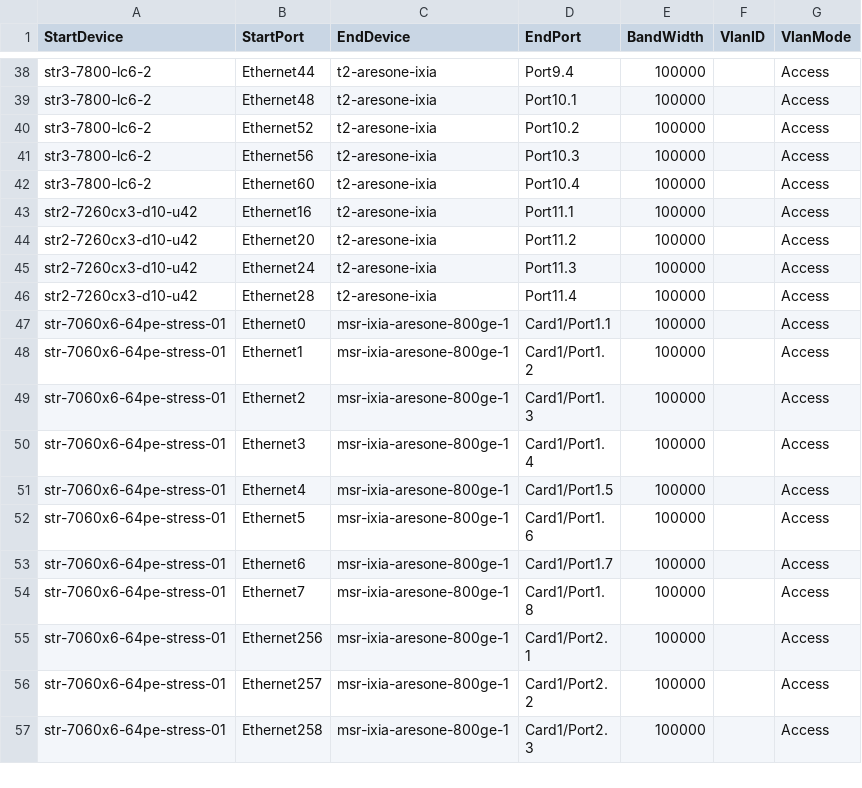
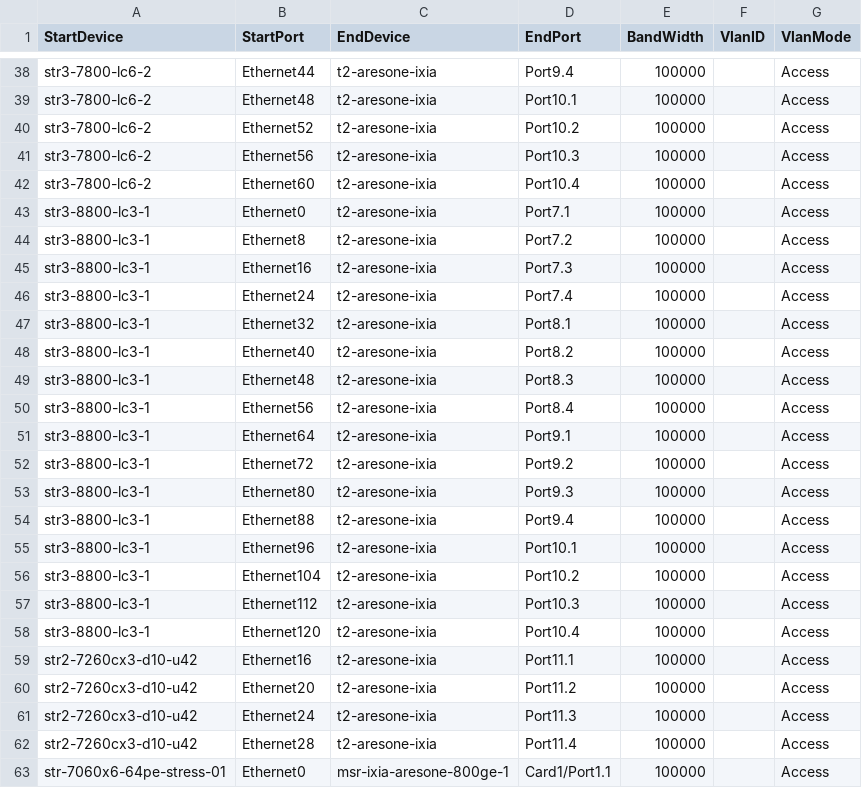
Before and after one commit to sonic-net/sonic-mgmt, a CSV file: ansible/files/sonic_ixia_links.csv, drawn as a sheet; only a part is shown, gaps mark what is left out; the shorter side is filled out with more unchanged rows; the diff names each change by its address in the sheet, - before the commit and + after, or states it on an @@ line.

```diff
--- a/ansible/files/sonic_ixia_links.csv
+++ b/ansible/files/sonic_ixia_links.csv
+row 43: str3-8800-lc3-1 | Ethernet0 | t2-aresone-ixia | Port7.1 | 100000 |  | Access
+row 44: str3-8800-lc3-1 | Ethernet8 | t2-aresone-ixia | Port7.2 | 100000 |  | Access
+row 45: str3-8800-lc3-1 | Ethernet16 | t2-aresone-ixia | Port7.3 | 100000 |  | Access
+row 46: str3-8800-lc3-1 | Ethernet24 | t2-aresone-ixia | Port7.4 | 100000 |  | Access
+row 47: str3-8800-lc3-1 | Ethernet32 | t2-aresone-ixia | Port8.1 | 100000 |  | Access
+row 48: str3-8800-lc3-1 | Ethernet40 | t2-aresone-ixia | Port8.2 | 100000 |  | Access
+row 49: str3-8800-lc3-1 | Ethernet48 | t2-aresone-ixia | Port8.3 | 100000 |  | Access
+row 50: str3-8800-lc3-1 | Ethernet56 | t2-aresone-ixia | Port8.4 | 100000 |  | Access
+row 51: str3-8800-lc3-1 | Ethernet64 | t2-aresone-ixia | Port9.1 | 100000 |  | Access
+row 52: str3-8800-lc3-1 | Ethernet72 | t2-aresone-ixia | Port9.2 | 100000 |  | Access
+row 53: str3-8800-lc3-1 | Ethernet80 | t2-aresone-ixia | Port9.3 | 100000 |  | Access
+row 54: str3-8800-lc3-1 | Ethernet88 | t2-aresone-ixia | Port9.4 | 100000 |  | Access
+row 55: str3-8800-lc3-1 | Ethernet96 | t2-aresone-ixia | Port10.1 | 100000 |  | Access
+row 56: str3-8800-lc3-1 | Ethernet104 | t2-aresone-ixia | Port10.2 | 100000 |  | Access
+row 57: str3-8800-lc3-1 | Ethernet112 | t2-aresone-ixia | Port10.3 | 100000 |  | Access
+row 58: str3-8800-lc3-1 | Ethernet120 | t2-aresone-ixia | Port10.4 | 100000 |  | Access
```
Also changed, not shown: ansible/files/sonic_bjw2_devices.csv, ansible/files/sonic_bjw2_links.csv, 18 other files.
